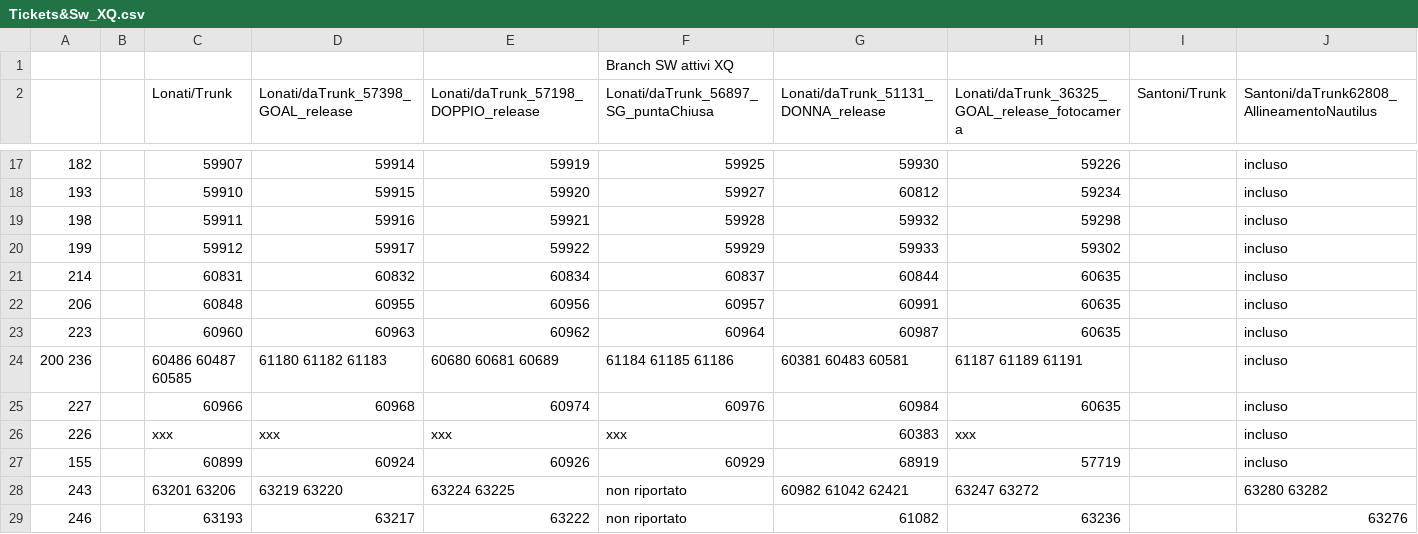
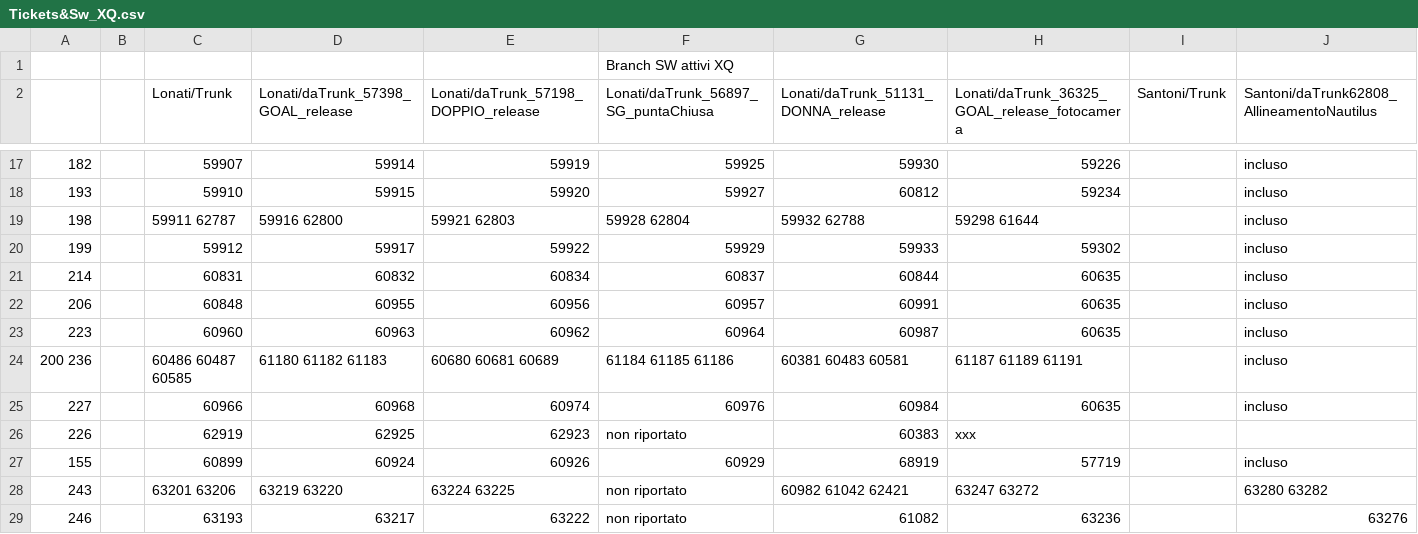
Before and after one commit to foffux/TicketsManagement, a CSV file: Tickets&Sw_XQ.csv, drawn as a sheet; only a part is shown, gaps mark what is left out; the diff names each change by its address in the sheet, - before the commit and + after, or states it on an @@ line.

```diff
--- a/Tickets&Sw_XQ.csv
+++ b/Tickets&Sw_XQ.csv
-C19 (Lonati/Trunk): 59911
+C19 (Lonati/Trunk): 59911 62787
-D19: 59916
+D19: 59916 62800
-E19: 59921
+E19: 59921 62803
-F19: 59928
+F19: 59928 62804
-G19: 59932
+G19: 59932 62788
-H19: 59298
+H19: 59298 61644
-C26 (Lonati/Trunk): xxx
+C26 (Lonati/Trunk): 62919
-D26: xxx
+D26: 62925
-E26: xxx
+E26: 62923
-F26: xxx
+F26: non riportato
-J26: incluso
+J26: (empty)
```
Also changed, not shown: Commesse&Sw_XQ.csv.
